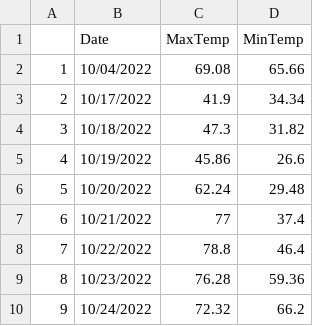
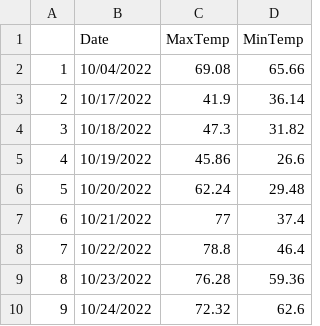
Before and after one commit to acperkins3/GDD-Plots-2022, a CSV file: WMARS.csv, drawn as a sheet.

```diff
--- a/WMARS.csv
+++ b/WMARS.csv
@@ -2,3 +2,3 @@
 "1","10/04/2022",69.08,65.66
-"2","10/17/2022",41.9,34.34
+"2","10/17/2022",41.9,36.14
 "3","10/18/2022",47.3,31.82
@@ -9,2 +9,2 @@
 "8","10/23/2022",76.28,59.36
-"9","10/24/2022",72.32,66.2
+"9","10/24/2022",72.32,62.6
```
Also changed, not shown: Arlington.csv, Hancock.csv, 1 other file.
